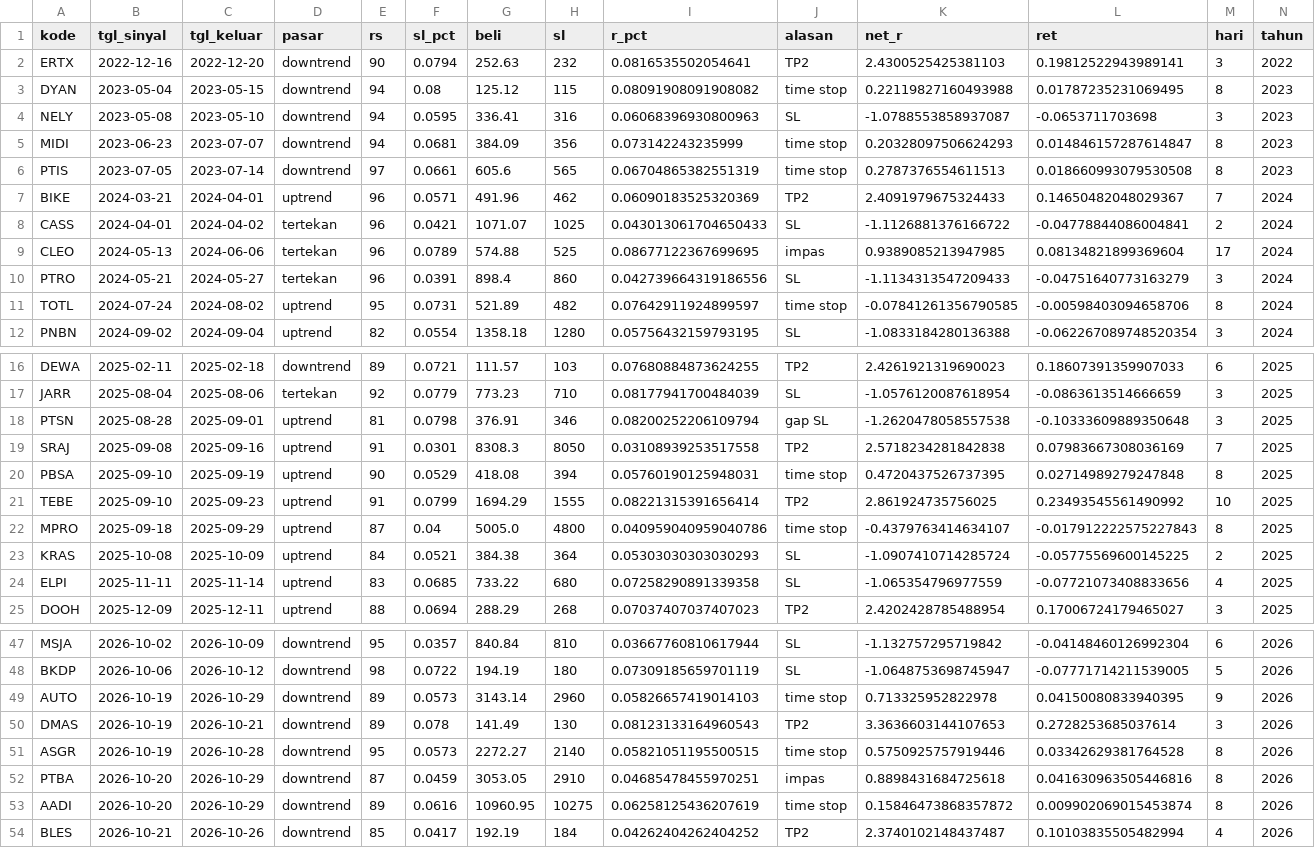
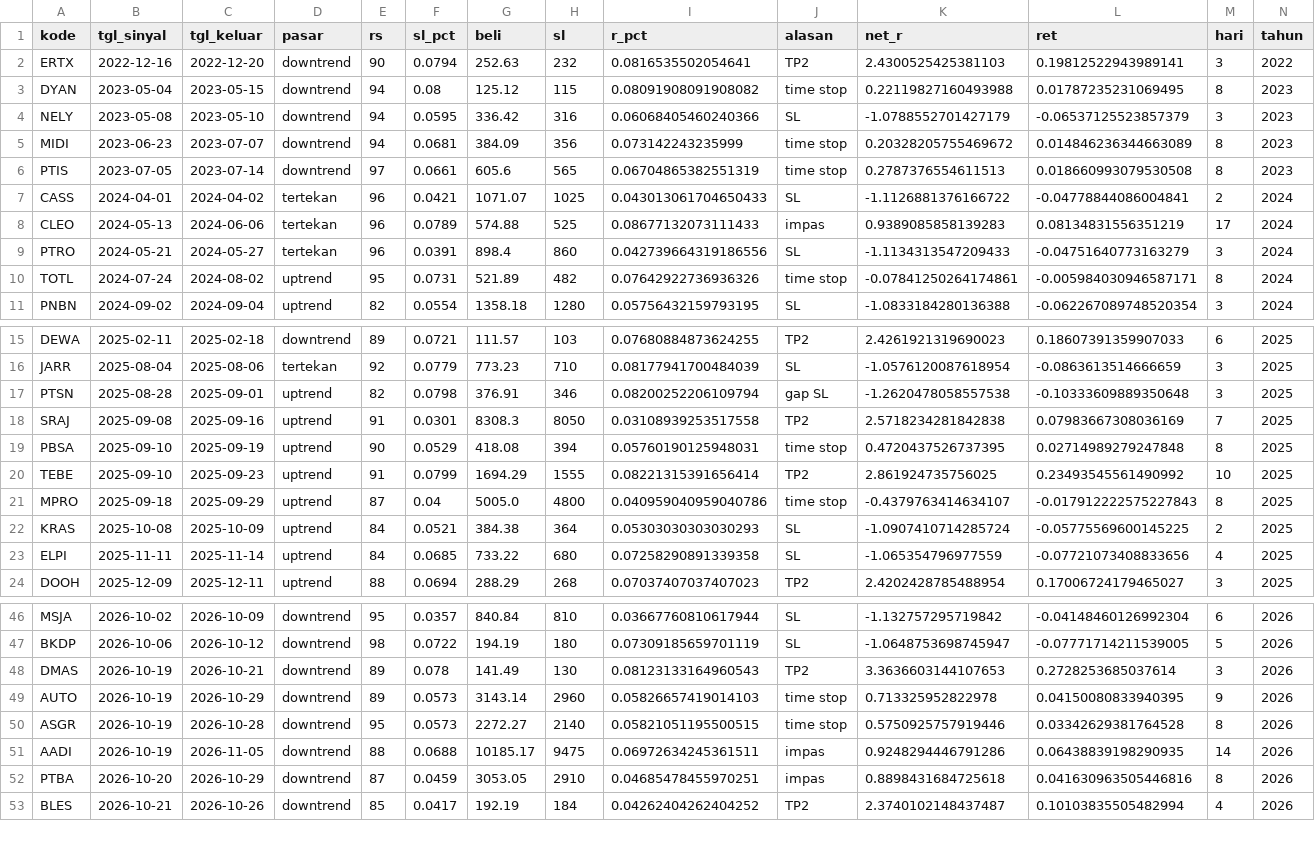
Before and after one commit to adeferdian18/idx-screener, a CSV file: data/backtest_trades_rev_close.csv, drawn as a sheet; only a part is shown, gaps mark what is left out; removed rows and columns are numbered as before the commit, all else as after; rows hold the shown columns only; the diff covers the shown part only; the diff names each change by its address in the sheet, - before the commit and + after, or states it on an @@ line.

```diff
--- a/data/backtest_trades_rev_close.csv
+++ b/data/backtest_trades_rev_close.csv
-G4 (beli): 336.41
+G4 (beli): 336.42
-I4 (r_pct): 0.06068396930800963
+I4 (r_pct): 0.06068405460240366
-K4 (net_r): -1.0788553858937087
+K4 (net_r): -1.0788552701427179
-L4 (ret): -0.0653711703698
+L4 (ret): -0.06537125523857379
-K5 (net_r): 0.20328097506624293
+K5 (net_r): 0.20328205755469672
-L5 (ret): 0.014846157287614847
+L5 (ret): 0.014846236344663089
-row 7: BIKE | 2024-03-21 | 2024-04-01 | uptrend | 96 | 0.0571 | 491.96 | 462 | 0.06090183525320369 | TP2 | 2.4091979675324433 | 0.14650482048029367 | 7 | 2024
-I8 (r_pct): 0.08677122367699695
+I8 (r_pct): 0.08677132073111433
-K8 (net_r): 0.9389085213947985
+K8 (net_r): 0.9389085858139283
-L8 (ret): 0.08134821899369604
+L8 (ret): 0.08134831556351219
-I10 (r_pct): 0.07642911924899597
+I10 (r_pct): 0.07642922736936326
-K10 (net_r): -0.07841261356790585
+K10 (net_r): -0.07841250264174861
-L10 (ret): -0.00598403094658706
+L10 (ret): -0.005984030946587171
-E17 (rs): 81
+E17 (rs): 82
-E23 (rs): 83
+E23 (rs): 84
@@ row 50 moved to row 48: DMAS @@
+row 51: AADI | 2026-10-19 | 2026-11-05 | downtrend | 88 | 0.0688 | 10185.17 | 9475 | 0.06972634245361511 | impas | 0.9248294446791286 | 0.06438839198290935 | 14 | 2026
-row 53: AADI | 2026-10-20 | 2026-10-29 | downtrend | 89 | 0.0616 | 10960.95 | 10275 | 0.06258125436207619 | time stop | 0.15846473868357872 | 0.009902069015453874 | 8 | 2026
```
Also changed, not shown: 1 moved row elsewhere in this file, data/backtest_trades_close.csv, data/backtest_trades_eod.csv, 4 other files.
